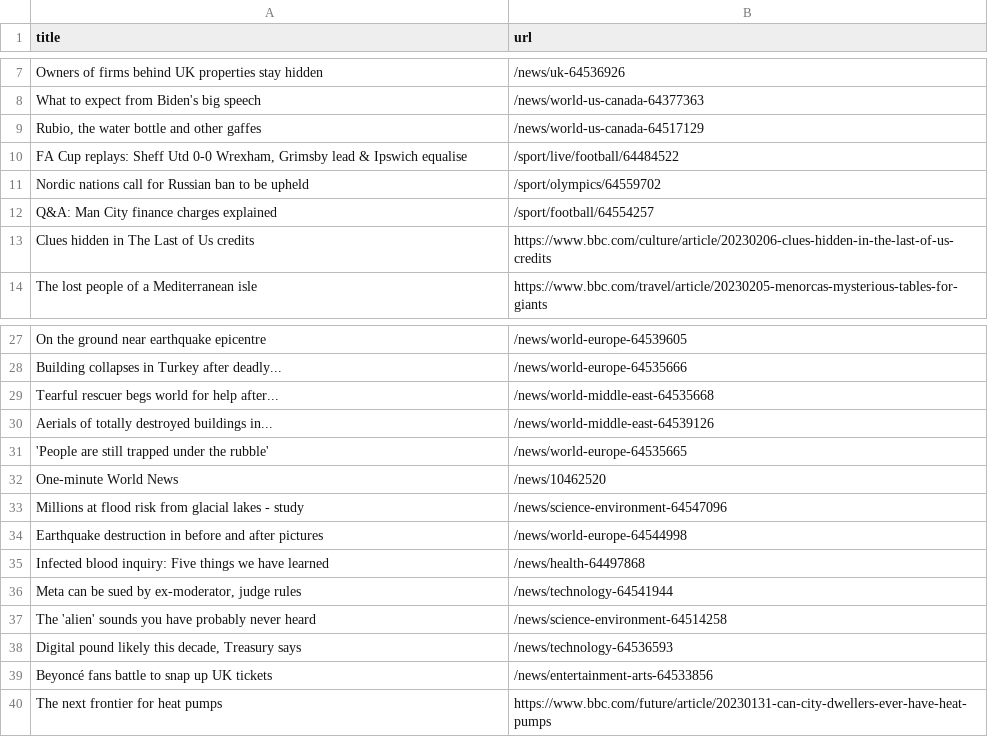
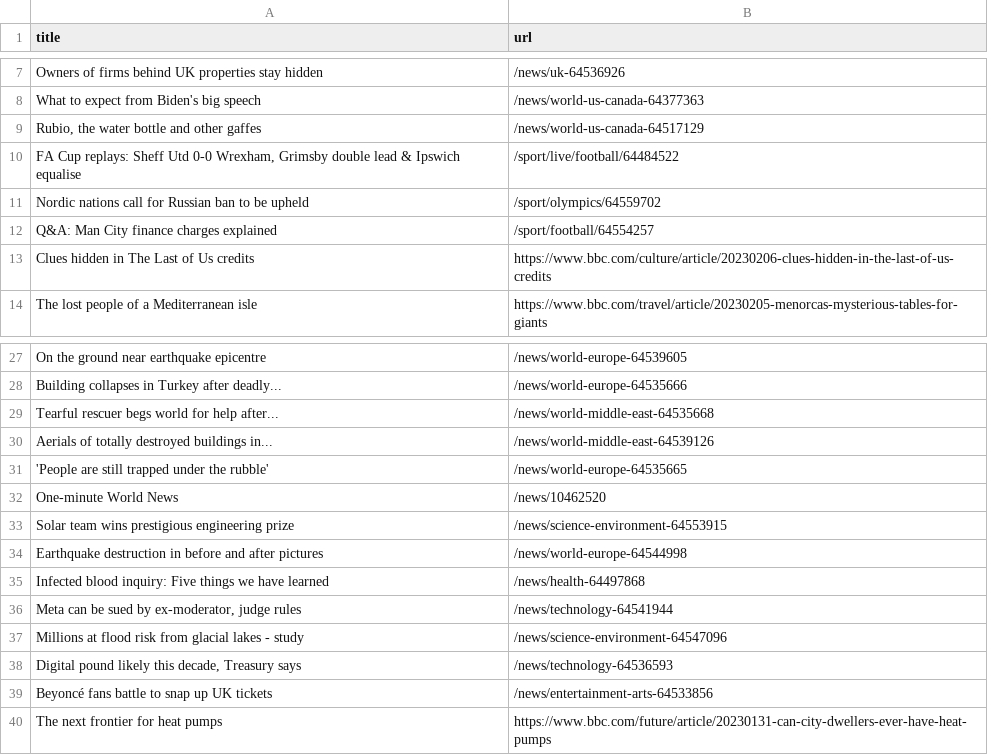
Before and after one commit to ramanshreya/automatic-scraper, a CSV file: bbc.csv, drawn as a sheet; only a part is shown, gaps mark what is left out.

```diff
--- a/bbc.csv
+++ b/bbc.csv
@@ -9,3 +9,3 @@ What to expect from Biden's big speech,/news/world-us-canada-64377363
 "Rubio, the water bottle and other gaffes",/news/world-us-canada-64517129
-"FA Cup replays: Sheff Utd 0-0 Wrexham, Grimsby lead & Ipswich equalise",/sport/live/football/64484522
+"FA Cup replays: Sheff Utd 0-0 Wrexham, Grimsby double lead & Ipswich equalise",/sport/live/football/64484522
 Nordic nations call for Russian ban to be upheld,/sport/olympics/64559702
@@ -32,3 +32,3 @@ Aerials of totally destroyed buildings in...,/news/world-middle-east-64539126
 One-minute World News,/news/10462520
-Millions at flood risk from glacial lakes - study,/news/science-environment-64547096
+Solar team wins prestigious engineering prize,/news/science-environment-64553915
 Earthquake destruction in before and after pictures,/news/world-europe-64544998
@@ -36,3 +36,3 @@ Infected blood inquiry: Five things we have learned,/news/health-64497868
 "Meta can be sued by ex-moderator, judge rules",/news/technology-64541944
-The 'alien' sounds you have probably never heard,/news/science-environment-64514258
+Millions at flood risk from glacial lakes - study,/news/science-environment-64547096
 "Digital pound likely this decade, Treasury says",/news/technology-64536593
```
